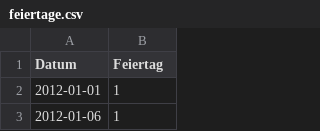
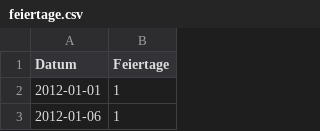
Before and after one commit to snw7/OC1-team-1, a CSV file: data/original/feiertage.csv, drawn as a sheet; only a part is shown.

Commit message:
Korrektur Feiertag/Feiertage

```diff
--- a/data/original/feiertage.csv
+++ b/data/original/feiertage.csv
@@ -1,2 +1,2 @@
-Datum,Feiertag
+Datum,Feiertage
 2012-01-01,1
```
